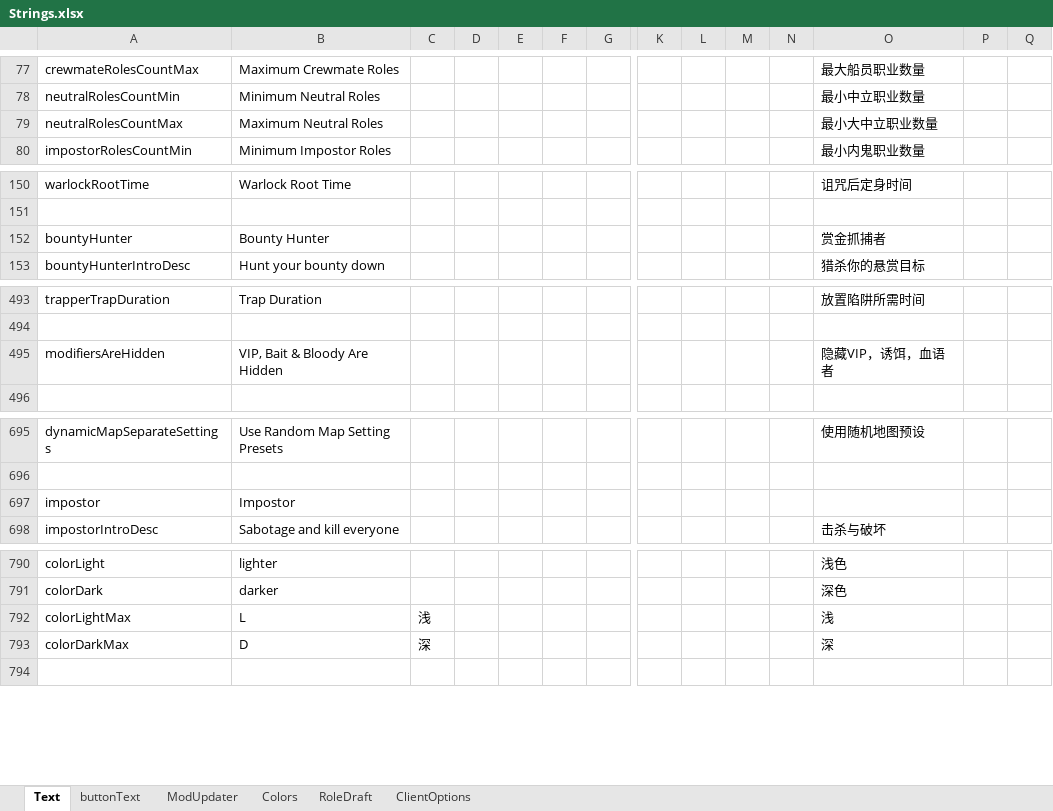
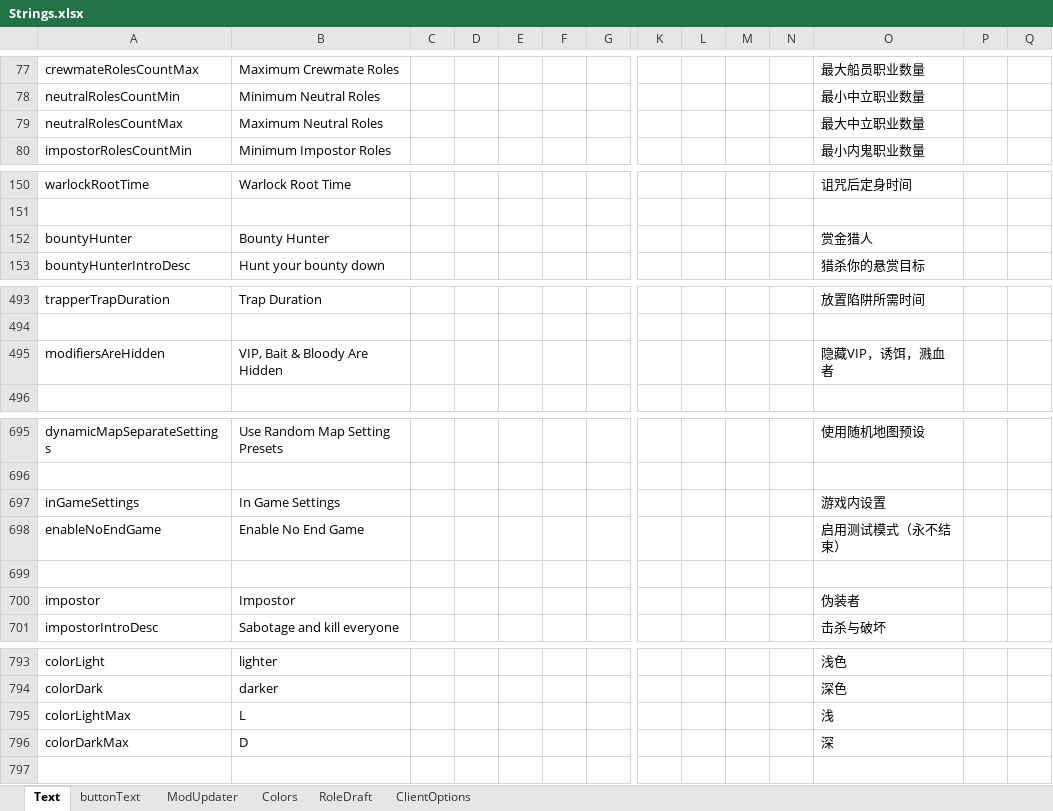
Before and after one commit to linmeideli/The-Other-Roles-Rework, an Excel workbook: Strings.xlsx, sheet Text, drawn as a sheet; only a part is shown, gaps mark what is left out; values as stored, in another font and other column widths than the file's, no borders; addresses are those after the commit; rows hold the shown columns only; the diff covers the shown part only; the diff names each change by its address in the sheet, - before the commit and + after, or states it on an @@ line.

```diff
--- a/Strings.xlsx (sheet Text)
+++ b/Strings.xlsx (sheet Text)
-O79: 最小大中立职业数量
+O79: 最大中立职业数量
-O152: 赏金抓捕者
+O152: 赏金猎人
-O495: 隐藏VIP，诱饵，血语者
+O495: 隐藏VIP，诱饵，溅血者
+row 697: inGameSettings | In Game Settings |  |  |  |  |  |  |  |  |  | 游戏内设置
+row 698: enableNoEndGame | Enable No End Game |  |  |  |  |  |  |  |  |  | 启用测试模式（永不结束）
+row 699: (empty)
-O700: (empty)
+O700: 伪装者
-C795: 浅
+C795: (empty)
-C796: 深
+C796: (empty)
```
Also changed, not shown: 1 edited cell elsewhere in this sheet, 17 other files.
